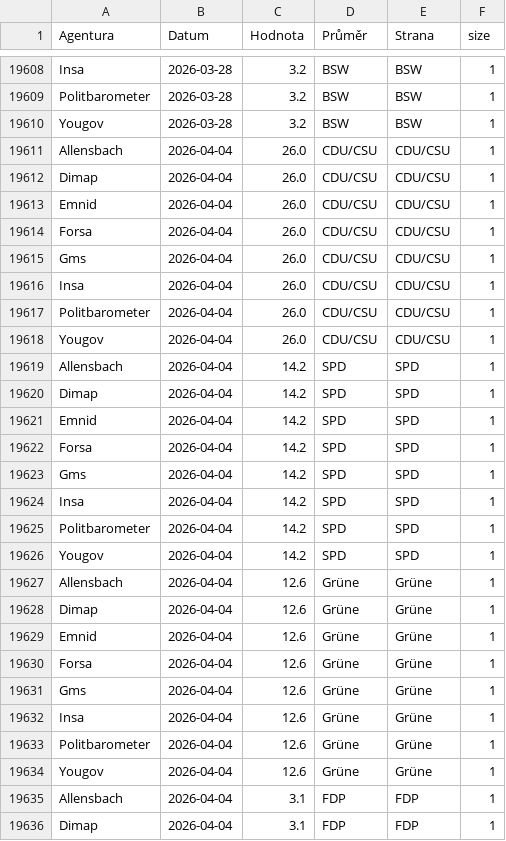
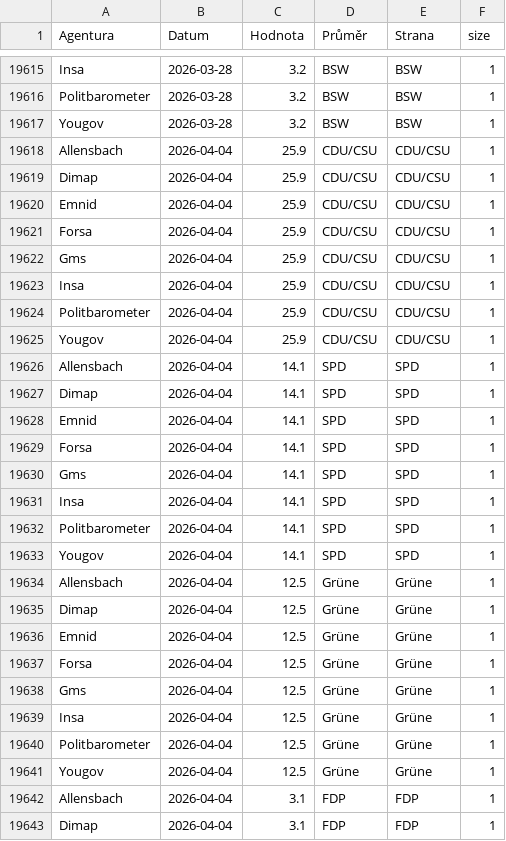
Before and after one commit to michalskop/elections-2025, a CSV file: de2025/combined_polls.csv, drawn as a sheet; only a part is shown, gaps mark what is left out; the diff covers the shown part only.

```diff
--- a/de2025/combined_polls.csv
+++ b/de2025/combined_polls.csv
@@ -19610,26 +19617,26 @@ Politbarometer,2026-03-28,3.2,BSW,BSW,1
 Yougov,2026-03-28,3.2,BSW,BSW,1
-Allensbach,2026-04-04,26.0,CDU/CSU,CDU/CSU,1
-Dimap,2026-04-04,26.0,CDU/CSU,CDU/CSU,1
-Emnid,2026-04-04,26.0,CDU/CSU,CDU/CSU,1
-Forsa,2026-04-04,26.0,CDU/CSU,CDU/CSU,1
-Gms,2026-04-04,26.0,CDU/CSU,CDU/CSU,1
-Insa,2026-04-04,26.0,CDU/CSU,CDU/CSU,1
-Politbarometer,2026-04-04,26.0,CDU/CSU,CDU/CSU,1
-Yougov,2026-04-04,26.0,CDU/CSU,CDU/CSU,1
-Allensbach,2026-04-04,14.2,SPD,SPD,1
-Dimap,2026-04-04,14.2,SPD,SPD,1
-Emnid,2026-04-04,14.2,SPD,SPD,1
-Forsa,2026-04-04,14.2,SPD,SPD,1
-Gms,2026-04-04,14.2,SPD,SPD,1
-Insa,2026-04-04,14.2,SPD,SPD,1
-Politbarometer,2026-04-04,14.2,SPD,SPD,1
-Yougov,2026-04-04,14.2,SPD,SPD,1
-Allensbach,2026-04-04,12.6,Grüne,Grüne,1
-Dimap,2026-04-04,12.6,Grüne,Grüne,1
-Emnid,2026-04-04,12.6,Grüne,Grüne,1
-Forsa,2026-04-04,12.6,Grüne,Grüne,1
-Gms,2026-04-04,12.6,Grüne,Grüne,1
-Insa,2026-04-04,12.6,Grüne,Grüne,1
-Politbarometer,2026-04-04,12.6,Grüne,Grüne,1
-Yougov,2026-04-04,12.6,Grüne,Grüne,1
+Allensbach,2026-04-04,25.9,CDU/CSU,CDU/CSU,1
+Dimap,2026-04-04,25.9,CDU/CSU,CDU/CSU,1
+Emnid,2026-04-04,25.9,CDU/CSU,CDU/CSU,1
+Forsa,2026-04-04,25.9,CDU/CSU,CDU/CSU,1
+Gms,2026-04-04,25.9,CDU/CSU,CDU/CSU,1
+Insa,2026-04-04,25.9,CDU/CSU,CDU/CSU,1
+Politbarometer,2026-04-04,25.9,CDU/CSU,CDU/CSU,1
+Yougov,2026-04-04,25.9,CDU/CSU,CDU/CSU,1
+Allensbach,2026-04-04,14.1,SPD,SPD,1
+Dimap,2026-04-04,14.1,SPD,SPD,1
+Emnid,2026-04-04,14.1,SPD,SPD,1
+Forsa,2026-04-04,14.1,SPD,SPD,1
+Gms,2026-04-04,14.1,SPD,SPD,1
+Insa,2026-04-04,14.1,SPD,SPD,1
+Politbarometer,2026-04-04,14.1,SPD,SPD,1
+Yougov,2026-04-04,14.1,SPD,SPD,1
+Allensbach,2026-04-04,12.5,Grüne,Grüne,1
+Dimap,2026-04-04,12.5,Grüne,Grüne,1
+Emnid,2026-04-04,12.5,Grüne,Grüne,1
+Forsa,2026-04-04,12.5,Grüne,Grüne,1
+Gms,2026-04-04,12.5,Grüne,Grüne,1
+Insa,2026-04-04,12.5,Grüne,Grüne,1
+Politbarometer,2026-04-04,12.5,Grüne,Grüne,1
+Yougov,2026-04-04,12.5,Grüne,Grüne,1
 Allensbach,2026-04-04,3.1,FDP,FDP,1
```
Also changed, not shown: 7 added rows and 8 edited cells elsewhere in this file, de2025/german_polls.csv, de2025/german_polls_weighted.csv.
